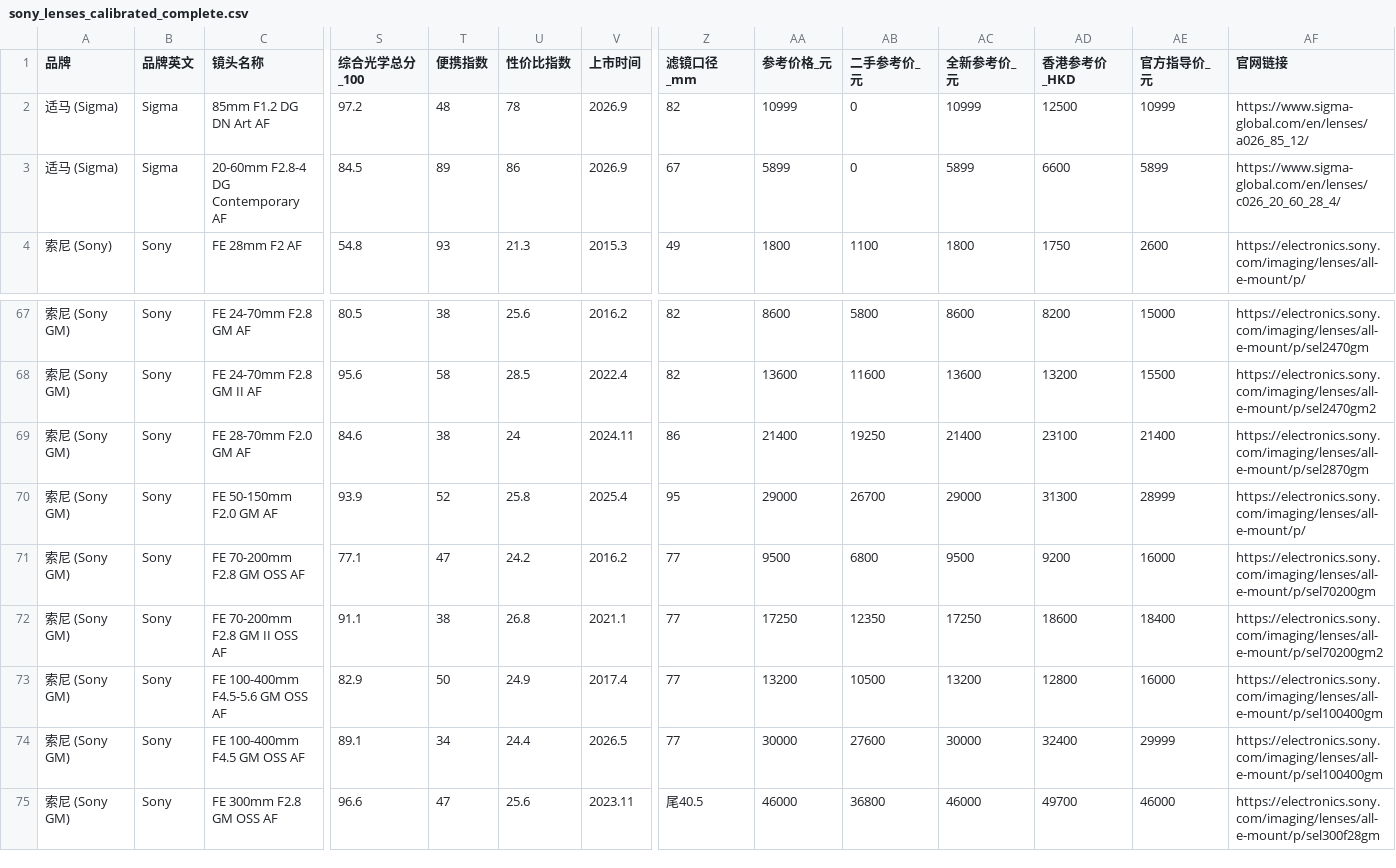
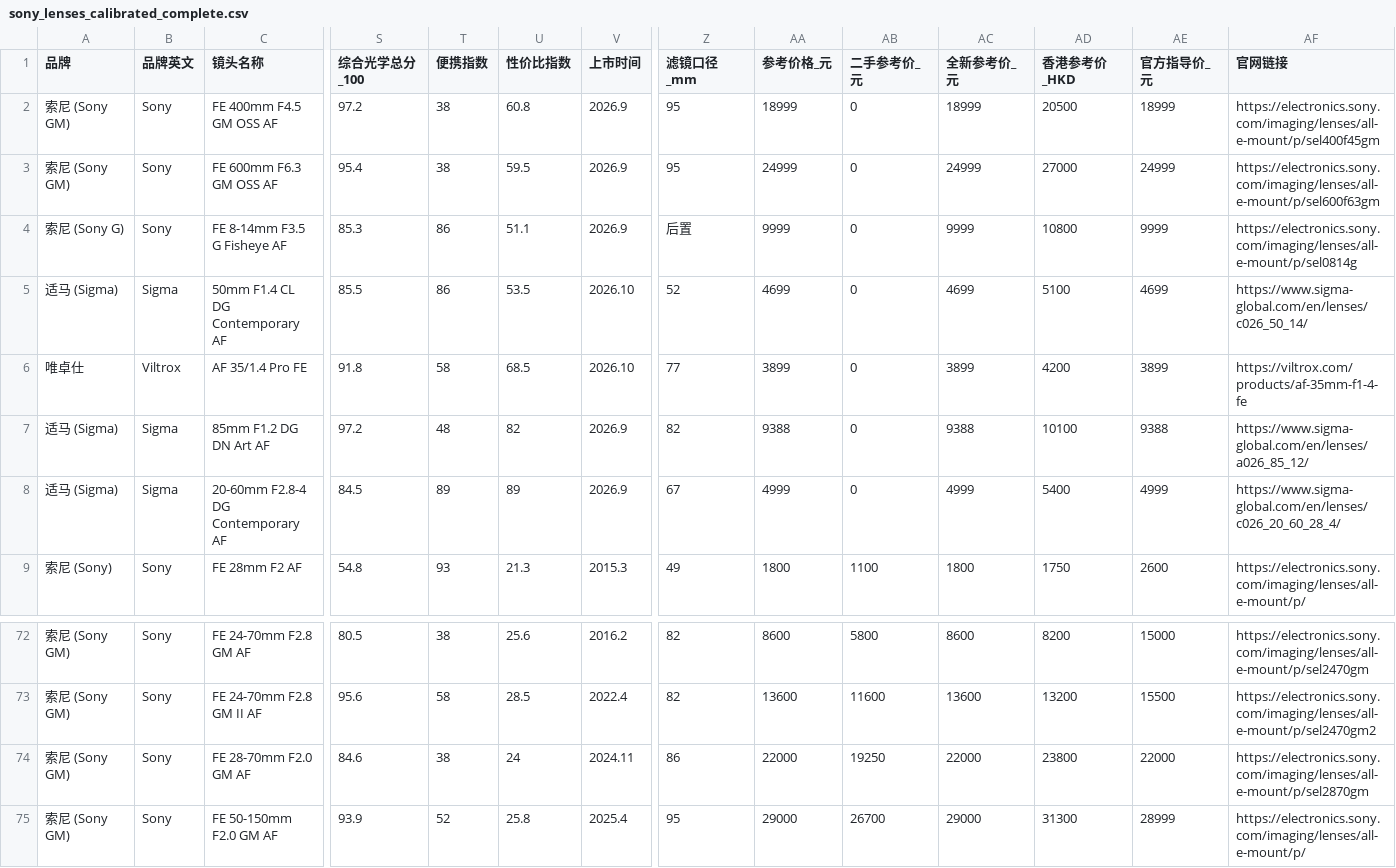
Before and after one commit to fwindpeak/sony-fe-lens-db, a CSV file: resource/sony_lenses_calibrated_complete.csv, drawn as a sheet; only a part is shown, gaps mark what is left out; the shorter side is filled out with more unchanged rows; addresses are those after the commit; rows hold the shown columns only; the diff names each change by its address in the sheet, - before the commit and + after, or states it on an @@ line.

Commit message:
feat: update lens data

```diff
--- a/resource/sony_lenses_calibrated_complete.csv
+++ b/resource/sony_lenses_calibrated_complete.csv
+row 2: 索尼 (Sony GM) | Sony | FE 400mm F4.5 GM OSS AF | 97.2 | 38 | 60.8 | 2026.9 | 95 | 18999 | 0 | 18999 | 20500 | 18999 | https://electronics.sony.com/imaging/lenses/all-e-mount/p/sel400f45gm
+row 3: 索尼 (Sony GM) | Sony | FE 600mm F6.3 GM OSS AF | 95.4 | 38 | 59.5 | 2026.9 | 95 | 24999 | 0 | 24999 | 27000 | 24999 | https://electronics.sony.com/imaging/lenses/all-e-mount/p/sel600f63gm
+row 4: 索尼 (Sony G) | Sony | FE 8-14mm F3.5 G Fisheye AF | 85.3 | 86 | 51.1 | 2026.9 | 后置 | 9999 | 0 | 9999 | 10800 | 9999 | https://electronics.sony.com/imaging/lenses/all-e-mount/p/sel0814g
+row 5: 适马 (Sigma) | Sigma | 50mm F1.4 CL DG Contemporary AF | 85.5 | 86 | 53.5 | 2026.10 | 52 | 4699 | 0 | 4699 | 5100 | 4699 | https://www.sigma-global.com/en/lenses/c026_50_14/
+row 6: 唯卓仕 | Viltrox | AF 35/1.4 Pro FE | 91.8 | 58 | 68.5 | 2026.10 | 77 | 3899 | 0 | 3899 | 4200 | 3899 | https://viltrox.com/products/af-35mm-f1-4-fe
-U7 (性价比指数): 78
+U7 (性价比指数): 82
-AA7 (参考价格_元): 10999
+AA7 (参考价格_元): 9388
-AC7 (全新参考价_元): 10999
+AC7 (全新参考价_元): 9388
-AD7 (香港参考价_HKD): 12500
+AD7 (香港参考价_HKD): 10100
-AE7 (官方指导价_元): 10999
+AE7 (官方指导价_元): 9388
-U8 (性价比指数): 86
+U8 (性价比指数): 89
-AA8 (参考价格_元): 5899
+AA8 (参考价格_元): 4999
-AC8 (全新参考价_元): 5899
+AC8 (全新参考价_元): 4999
-AD8 (香港参考价_HKD): 6600
+AD8 (香港参考价_HKD): 5400
-AE8 (官方指导价_元): 5899
+AE8 (官方指导价_元): 4999
-AA74 (参考价格_元): 21400
+AA74 (参考价格_元): 22000
-AC74 (全新参考价_元): 21400
+AC74 (全新参考价_元): 22000
-AD74 (香港参考价_HKD): 23100
+AD74 (香港参考价_HKD): 23800
-AE74 (官方指导价_元): 21400
+AE74 (官方指导价_元): 22000
```
Also changed, not shown: 8 other files.
